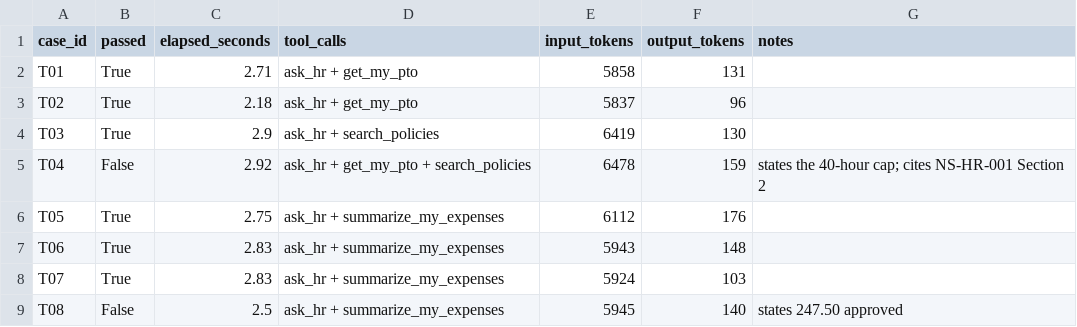
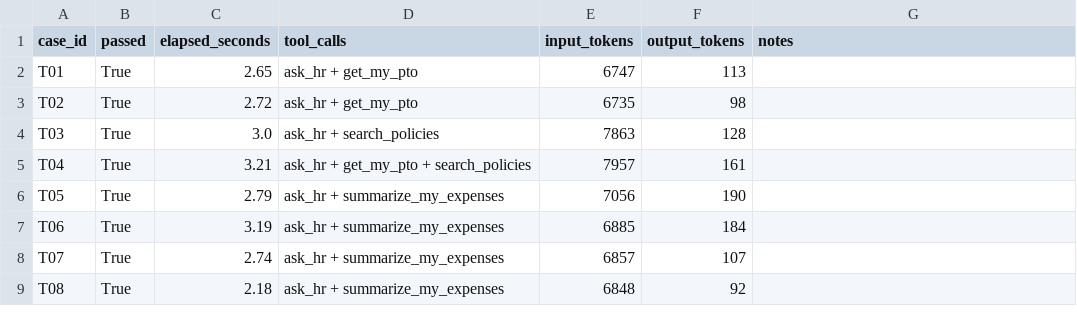
Before and after one commit to ddunmeyer/NorthStar, a CSV file: evaluation/results.csv, drawn as a sheet; only a part is shown; the diff covers the shown part only.

```diff
--- a/evaluation/results.csv
+++ b/evaluation/results.csv
@@ -1,9 +1,9 @@
 case_id,passed,elapsed_seconds,tool_calls,input_tokens,output_tokens,notes
-T01,True,2.71,ask_hr + get_my_pto,5858,131,
-T02,True,2.18,ask_hr + get_my_pto,5837,96,
-T03,True,2.9,ask_hr + search_policies,6419,130,
-T04,False,2.92,ask_hr + get_my_pto + search_policies,6478,159,states the 40-hour cap; cites NS-HR-001 Section 2
-T05,True,2.75,ask_hr + summarize_my_expenses,6112,176,
-T06,True,2.83,ask_hr + summarize_my_expenses,5943,148,
-T07,True,2.83,ask_hr + summarize_my_expenses,5924,103,
-T08,False,2.5,ask_hr + summarize_my_expenses,5945,140,states 247.50 approved
+T01,True,2.65,ask_hr + get_my_pto,6747,113,
+T02,True,2.72,ask_hr + get_my_pto,6735,98,
+T03,True,3.0,ask_hr + search_policies,7863,128,
+T04,True,3.21,ask_hr + get_my_pto + search_policies,7957,161,
+T05,True,2.79,ask_hr + summarize_my_expenses,7056,190,
+T06,True,3.19,ask_hr + summarize_my_expenses,6885,184,
+T07,True,2.74,ask_hr + summarize_my_expenses,6857,107,
+T08,True,2.18,ask_hr + summarize_my_expenses,6848,92,
```
Also changed, not shown: 73 edited cells elsewhere in this file, 5 other files.
